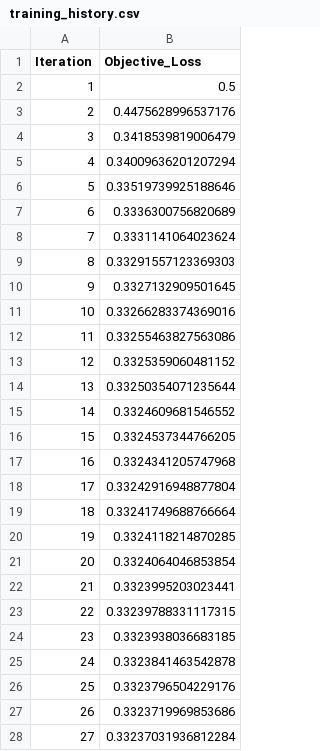
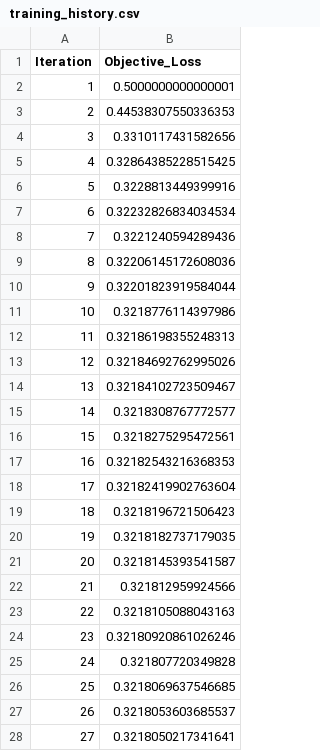
Before and after one commit to MariaGoico/Final-Project-LSDA, a CSV file: saved_models/LinearRegression_Baseline/training_history.csv, drawn as a sheet; only a part is shown; the diff covers the shown part only.

```diff
--- a/saved_models/LinearRegression_Baseline/training_history.csv
+++ b/saved_models/LinearRegression_Baseline/training_history.csv
@@ -1,28 +1,28 @@
 Iteration,Objective_Loss
-1,0.5
-2,0.4475628996537176
-3,0.3418539819006479
-4,0.34009636201207294
-5,0.33519739925188646
-6,0.3336300756820689
-7,0.3331141064023624
-8,0.33291557123369303
-9,0.3327132909501645
-10,0.33266283374369016
-11,0.33255463827563086
-12,0.3325359060481152
-13,0.33250354071235644
-14,0.3324609681546552
-15,0.3324537344766205
-16,0.3324341205747968
-17,0.33242916948877804
-18,0.33241749688766664
-19,0.3324118214870285
-20,0.3324064046853854
-21,0.3323995203023441
-22,0.33239788331117315
-23,0.3323938036683185
-24,0.3323841463542878
-25,0.3323796504229176
-26,0.3323719969853686
-27,0.33237031936812284
+1,0.5000000000000001
+2,0.44538307550336353
+3,0.3310117431582656
+4,0.32864385228515425
+5,0.3228813449399916
+6,0.32232826834034534
+7,0.3221240594289436
+8,0.32206145172608036
+9,0.32201823919584044
+10,0.3218776114397986
+11,0.32186198355248313
+12,0.32184692762995026
+13,0.32184102723509467
+14,0.3218308767772577
+15,0.3218275295472561
+16,0.32182543216368353
+17,0.32182419902763604
+18,0.3218196721506423
+19,0.3218182737179035
+20,0.3218145393541587
+21,0.321812959924566
+22,0.3218105088043163
+23,0.32180920861026246
+24,0.321807720349828
+25,0.3218069637546685
+26,0.3218053603685537
+27,0.3218050217341641
```
Also changed, not shown: 24 edited cells elsewhere in this file, model_comparison.csv, 32 other files.
